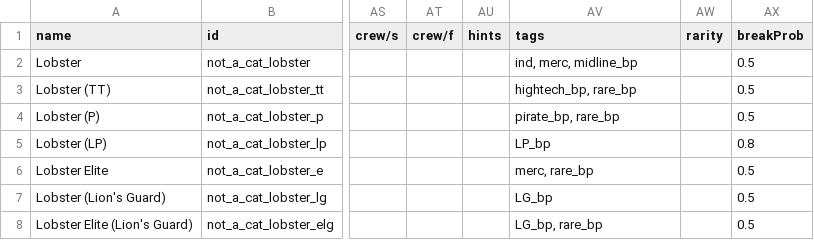
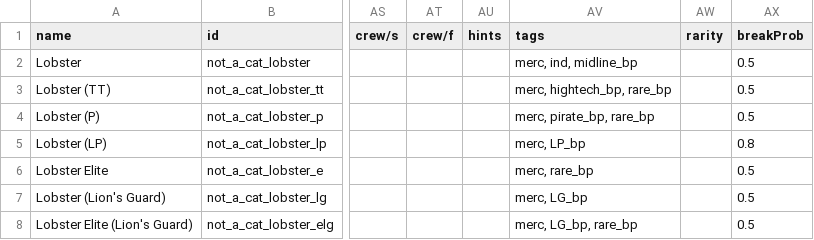
Before and after one commit to cat-person/starsector_lobster_ship, a CSV file: data/hulls/ship_data.csv, drawn as a sheet; only a part is shown, gaps mark what is left out; the diff names each change by its address in the sheet, - before the commit and + after, or states it on an @@ line.

Commit message:
Added ships to the market again

```diff
--- a/data/hulls/ship_data.csv
+++ b/data/hulls/ship_data.csv
-AV2 (tags): ind, merc, midline_bp
+AV2 (tags): merc, ind, midline_bp
-AV3 (tags): hightech_bp, rare_bp
+AV3 (tags): merc, hightech_bp, rare_bp
-AV4 (tags): pirate_bp, rare_bp
+AV4 (tags): merc, pirate_bp, rare_bp
-AV5 (tags): LP_bp
+AV5 (tags): merc, LP_bp
-AV7 (tags): LG_bp
+AV7 (tags): merc, LG_bp
-AV8 (tags): LG_bp, rare_bp
+AV8 (tags): merc, LG_bp, rare_bp
```
